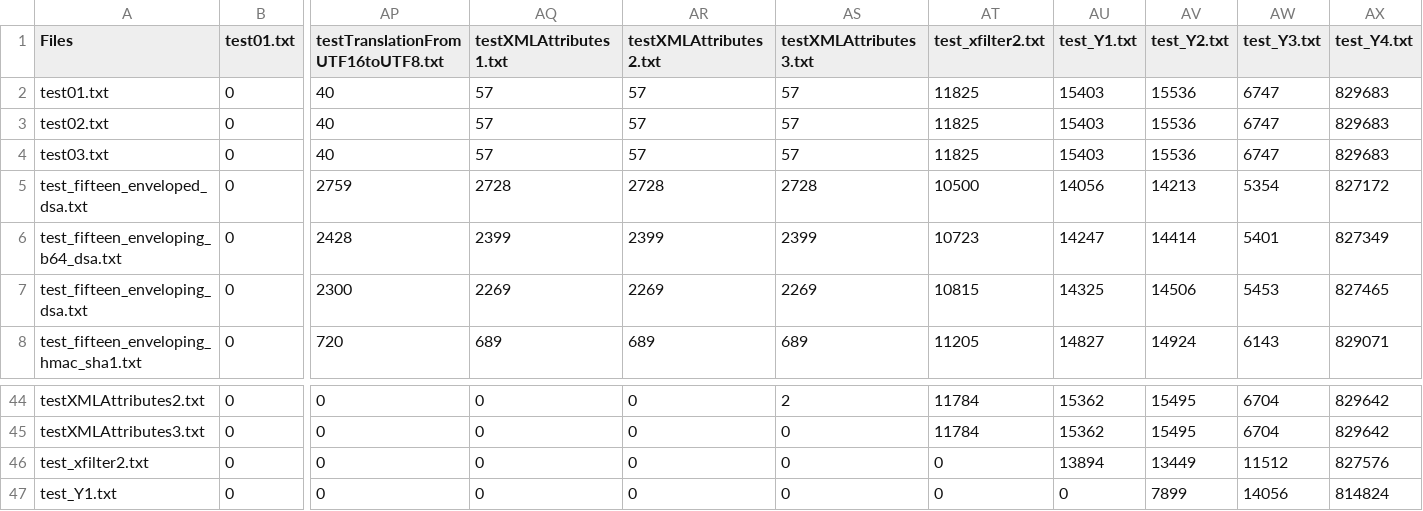
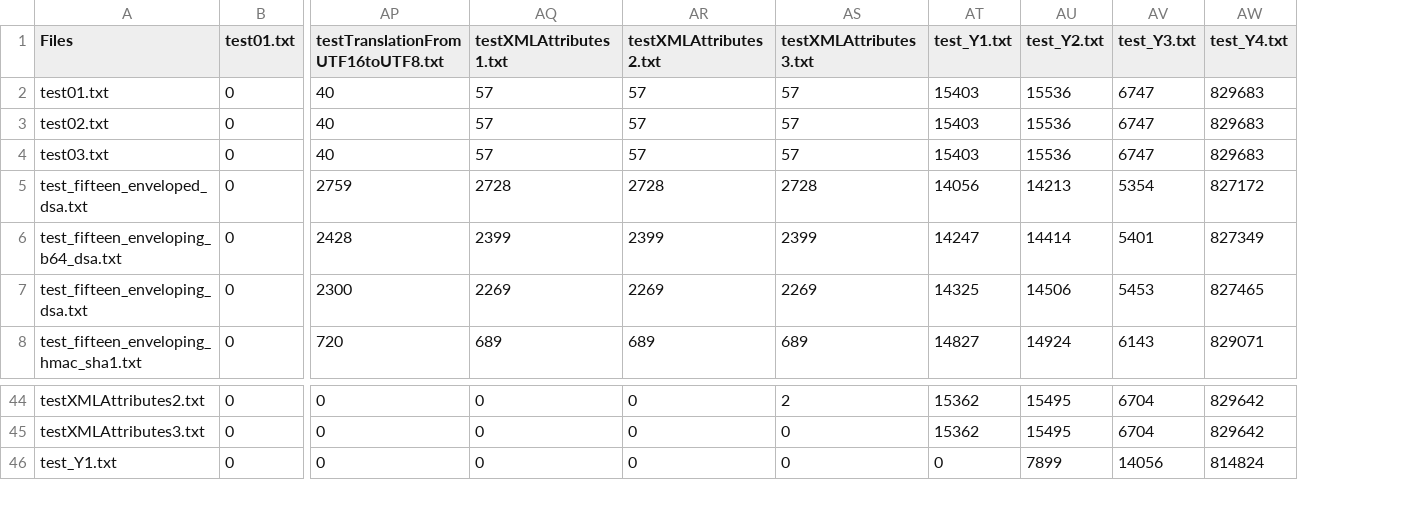
Before and after one commit to bsriram90/great-iowan-prioritizer, a CSV file: res/test-trace/xml-security/v3/differenceMatrix-v3.csv, drawn as a sheet; only a part is shown, gaps mark what is left out; rows hold the shown columns only; the diff names each change by its address in the sheet, - before the commit and + after, or states it on an @@ line.

Commit message:
Phase 2 of Test Trace changes

```diff
--- a/res/test-trace/xml-security/v3/differenceMatrix-v3.csv
+++ b/res/test-trace/xml-security/v3/differenceMatrix-v3.csv
-column AT (test_xfilter2.txt), rows 2-8: 11825 | 11825 | 11825 | 10500 | 10723 | 10815 | 11205; rows 44-45: 11784 | 11784; row 47: 0
-row 46: test_xfilter2.txt | 0 | 0 | 0 | 0 | 0 | 0 | 13894 | 13449 | 11512 | 827576
```
Also changed, not shown: res/test-trace/xml-security/changeMatrix.csv, 10 other files.
